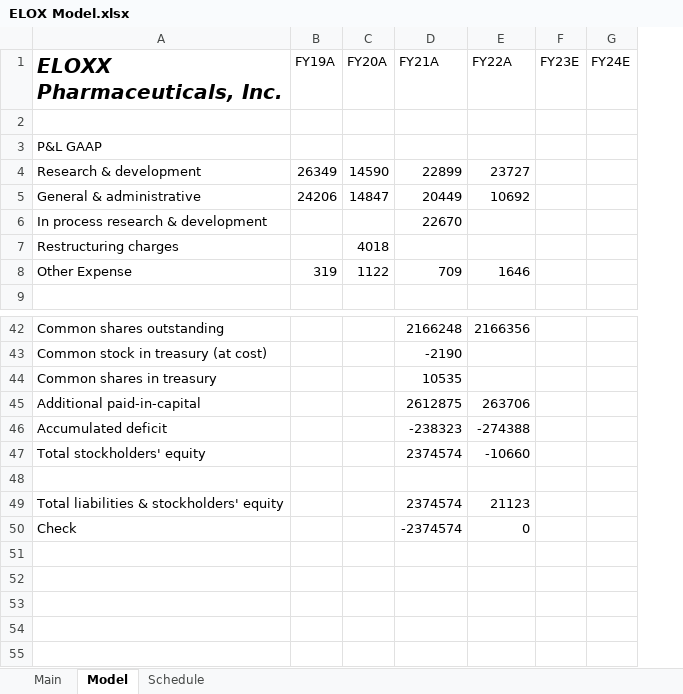
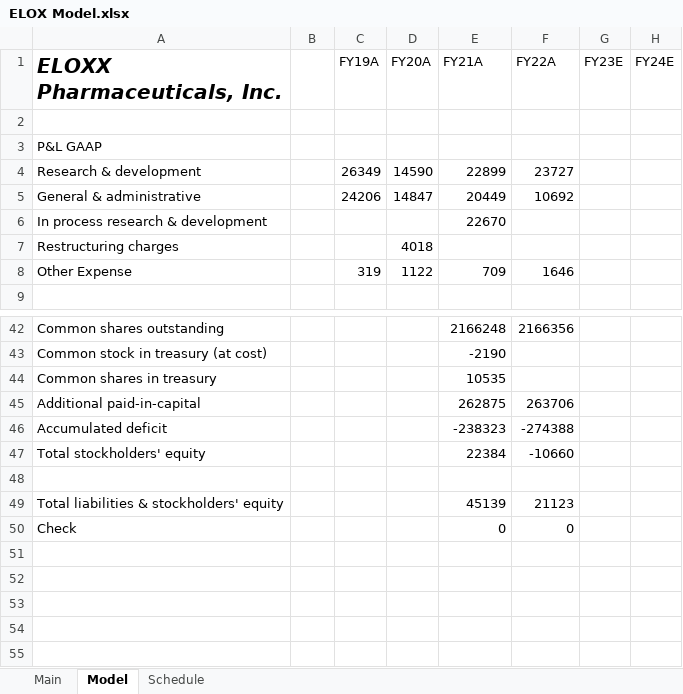
Before and after one commit to evandomingos/Models, an Excel workbook: ELOX Model.xlsx, sheet Model, drawn as a sheet; only a part is shown, gaps mark what is left out; values as stored, in another font and other column widths than the file's, no borders; addresses are those after the commit; the diff covers the shown part only; the diff names each change by its address in the sheet, - before the commit and + after, or states it on an @@ line.

Commit message:
Update ELOX Model.xlsx

```diff
--- a/ELOX Model.xlsx (sheet Model)
+++ b/ELOX Model.xlsx (sheet Model)
+column B, empty
-E45 (FY21A): 2612875
+E45 (FY21A): 262875
-E47 (FY21A): 2374574
+E47 (FY21A): 22384
-E49 (FY21A): 2374574
+E49 (FY21A): 45139
-E50 (FY21A): -2374574
+E50 (FY21A): 0
```
Also changed, not shown: 15 edited cells elsewhere in this sheet, sheet Main, formulas that keep their value.
